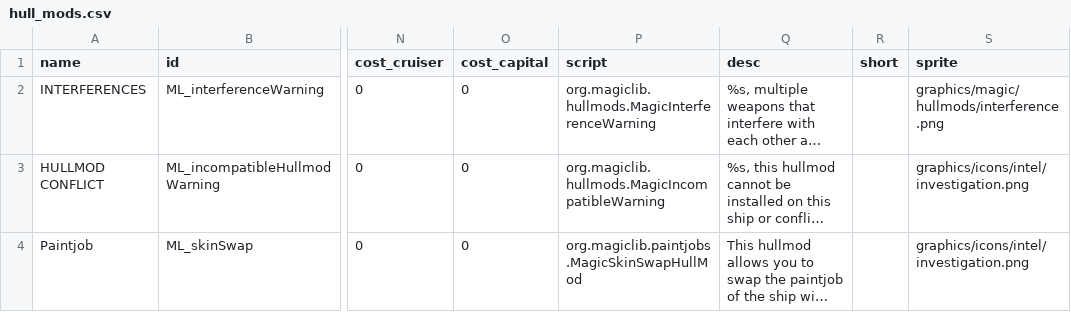
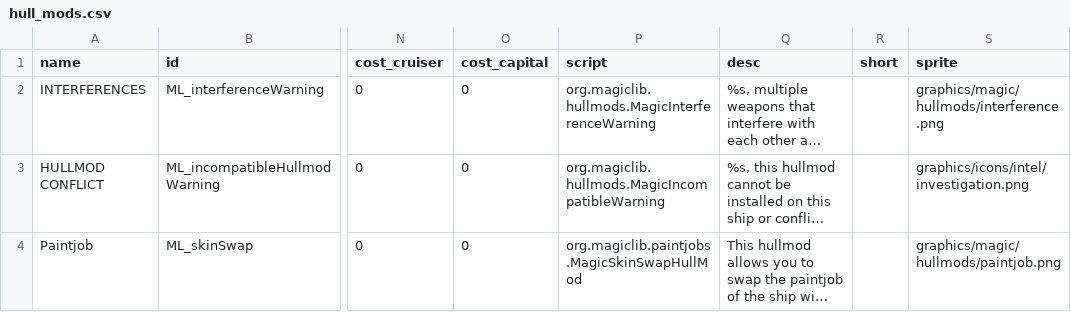
Before and after one commit to MagicLibStarsector/MagicLib, a CSV file: data/hullmods/hull_mods.csv, drawn as a sheet; only a part is shown, gaps mark what is left out; long unchanged cells end in …; the diff names each change by its address in the sheet, - before the commit and + after, or states it on an @@ line.

```diff
--- a/data/hullmods/hull_mods.csv
+++ b/data/hullmods/hull_mods.csv
-S4 (sprite): graphics/icons/intel/investigation.png
+S4 (sprite): graphics/magic/hullmods/paintjob.png
```
Also changed, not shown: 5 other files.
